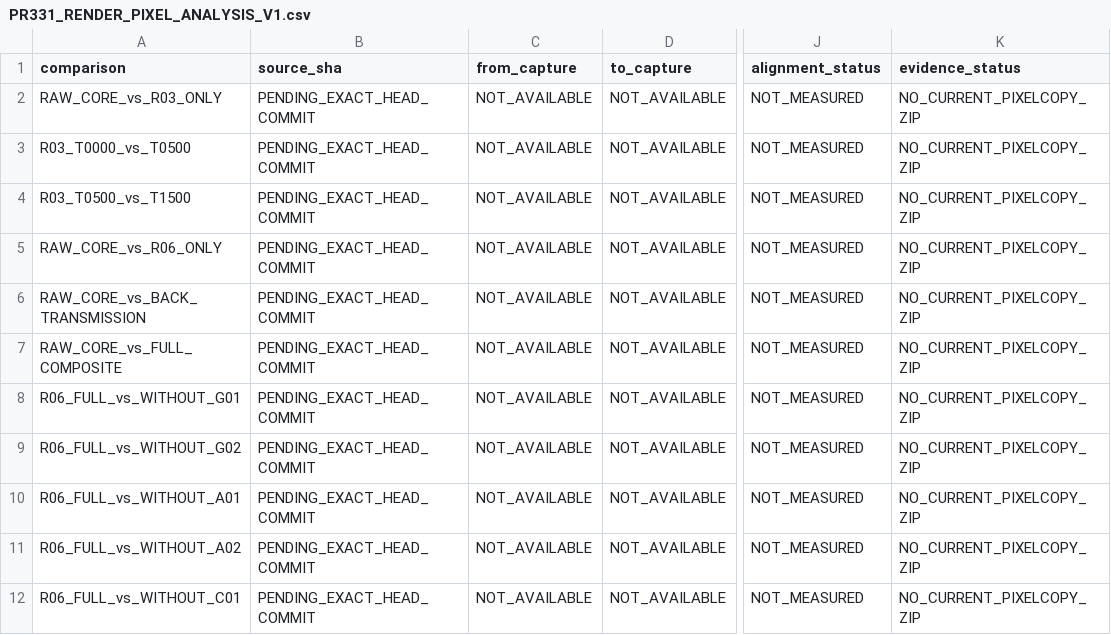
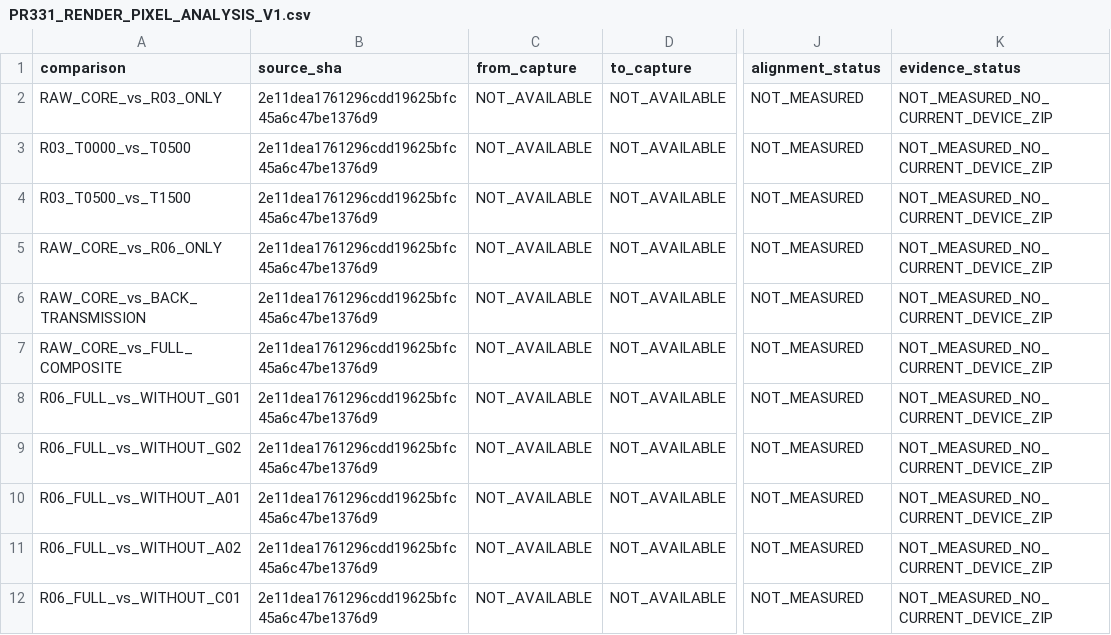
Before and after one commit to pan277942135/Yujian_App, a CSV file: docs/qa/orb-stage02/pr331/iteration_001/PR331_RENDER_PIXEL_ANALYSIS_V1.csv, drawn as a sheet; only a part is shown, gaps mark what is left out; the diff names each change by its address in the sheet, - before the commit and + after, or states it on an @@ line.

Commit message:
docs: record PR331 exact-head Orb build and evidence handoff

```diff
--- a/docs/qa/orb-stage02/pr331/iteration_001/PR331_RENDER_PIXEL_ANALYSIS_V1.csv
+++ b/docs/qa/orb-stage02/pr331/iteration_001/PR331_RENDER_PIXEL_ANALYSIS_V1.csv
-B2:B12 (source_sha): PENDING_EXACT_HEAD_COMMIT
+B2:B12 (source_sha): 2e11dea1761296cdd19625bfc45a6c47be1376d9
-K2:K12 (evidence_status): NO_CURRENT_PIXELCOPY_ZIP
+K2:K12 (evidence_status): NOT_MEASURED_NO_CURRENT_DEVICE_ZIP
```
Also changed, not shown: 7 other files.
